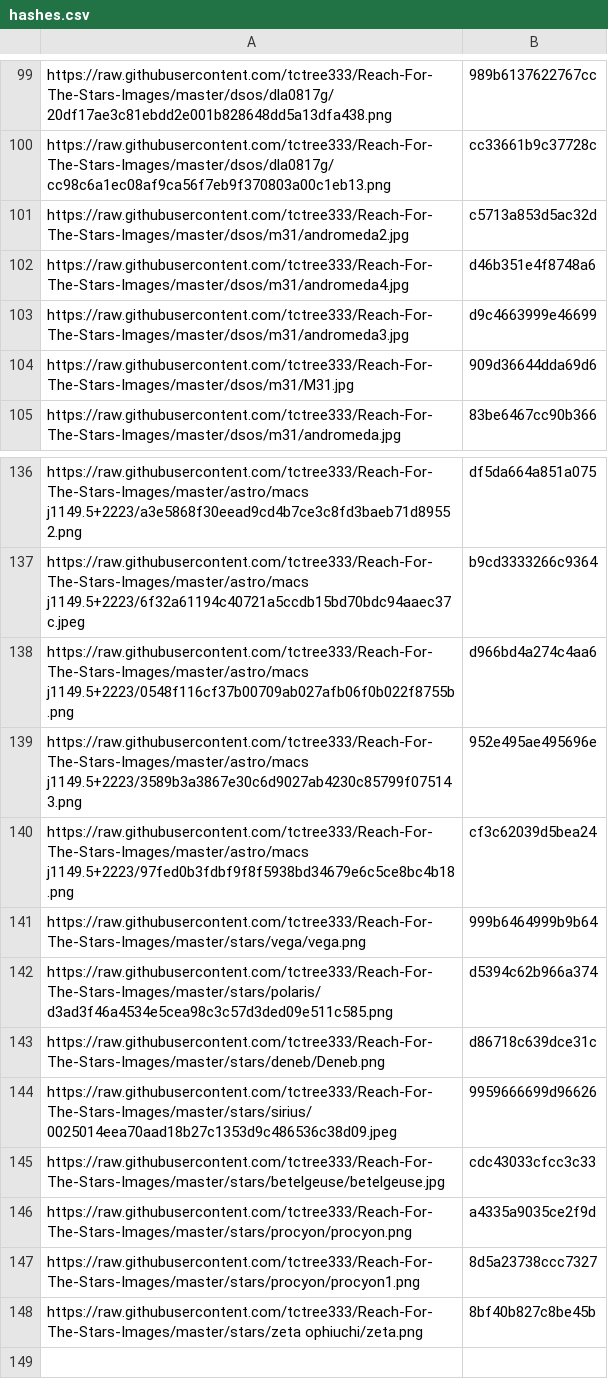
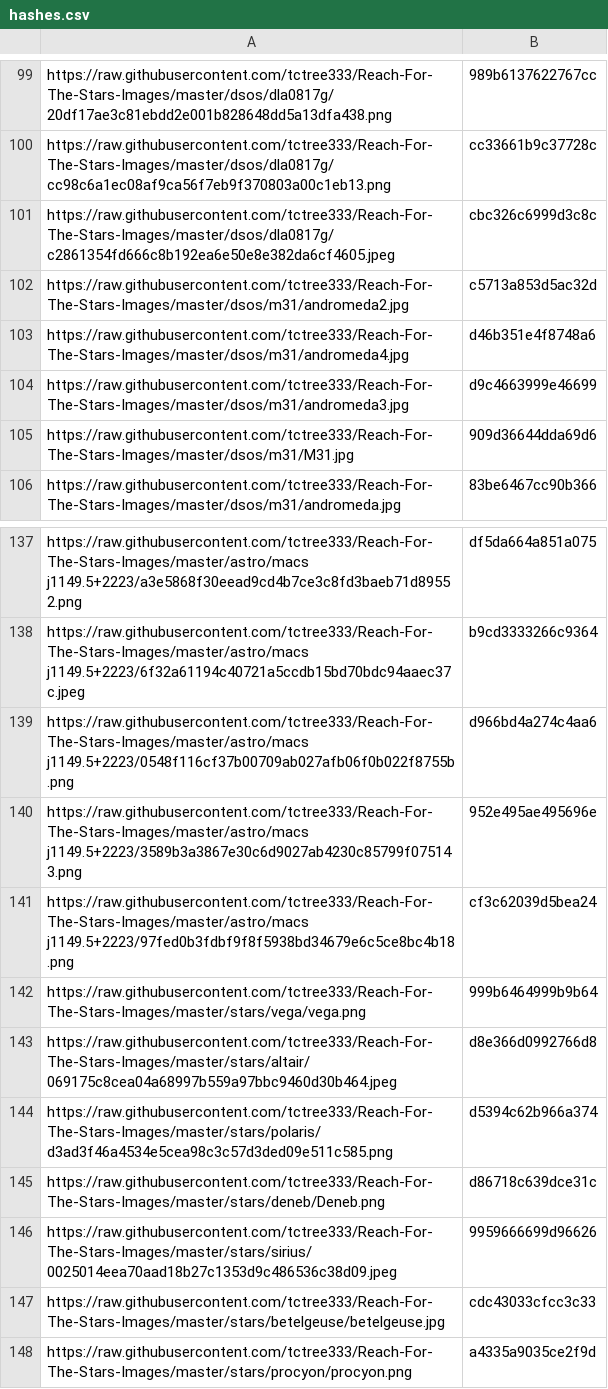
Before and after one commit to tctree333/Reach-For-The-Stars-Images, a CSV file: hashes.csv, drawn as a sheet; only a part is shown, gaps mark what is left out; the shorter side is filled out with more unchanged rows; the diff names each change by its address in the sheet, - before the commit and + after, or states it on an @@ line.

```diff
--- a/hashes.csv
+++ b/hashes.csv
+row 101: https://raw.githubusercontent.com/tctree333/Reach-For-The-Stars-Images/master/dsos/dla0817g/c2861354fd666c8b192ea6e50e8e382da6cf4605.jpeg | cbc326c6999d3c8c
+row 143: https://raw.githubusercontent.com/tctree333/Reach-For-The-Stars-Images/master/stars/altair/069175c8cea04a68997b559a97bbc9460d30b464.jpeg | d8e366d0992766d8
```
